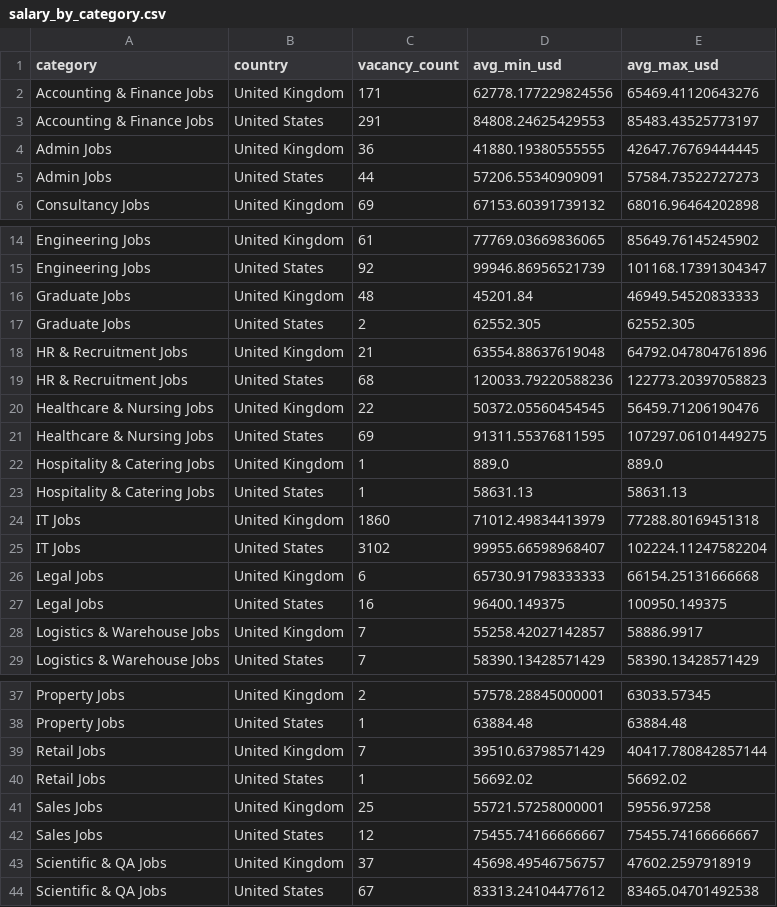
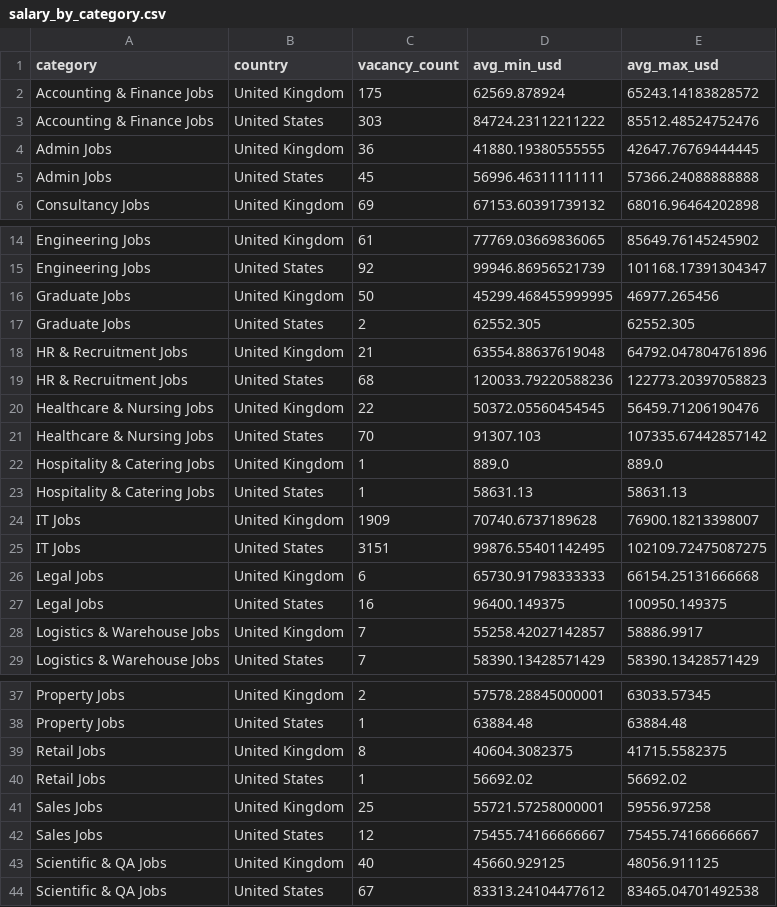
Before and after one commit to ShoafzalDataAnalyst/Adzuna-Job-Market-Vacancies, a CSV file: powerbi/salary_by_category.csv, drawn as a sheet; only a part is shown, gaps mark what is left out; the diff covers the shown part only.

```diff
--- a/powerbi/salary_by_category.csv
+++ b/powerbi/salary_by_category.csv
@@ -1,6 +1,6 @@
 category,country,vacancy_count,avg_min_usd,avg_max_usd
-Accounting & Finance Jobs,United Kingdom,171,62778.177229824556,65469.41120643276
-Accounting & Finance Jobs,United States,291,84808.24625429553,85483.43525773197
+Accounting & Finance Jobs,United Kingdom,175,62569.878924,65243.14183828572
+Accounting & Finance Jobs,United States,303,84724.23112211222,85512.48524752476
 Admin Jobs,United Kingdom,36,41880.19380555555,42647.76769444445
-Admin Jobs,United States,44,57206.55340909091,57584.73522727273
+Admin Jobs,United States,45,56996.46311111111,57366.24088888888
 Consultancy Jobs,United Kingdom,69,67153.60391739132,68016.96464202898
@@ -15,3 +15,3 @@ Engineering Jobs,United Kingdom,61,77769.03669836065,85649.76145245902
 Engineering Jobs,United States,92,99946.86956521739,101168.17391304347
-Graduate Jobs,United Kingdom,48,45201.84,46949.54520833333
+Graduate Jobs,United Kingdom,50,45299.468455999995,46977.265456
 Graduate Jobs,United States,2,62552.305,62552.305
@@ -20,7 +20,7 @@ HR & Recruitment Jobs,United States,68,120033.79220588236,122773.20397058823
 Healthcare & Nursing Jobs,United Kingdom,22,50372.05560454545,56459.71206190476
-Healthcare & Nursing Jobs,United States,69,91311.55376811595,107297.06101449275
+Healthcare & Nursing Jobs,United States,70,91307.103,107335.67442857142
 Hospitality & Catering Jobs,United Kingdom,1,889.0,889.0
 Hospitality & Catering Jobs,United States,1,58631.13,58631.13
-IT Jobs,United Kingdom,1860,71012.49834413979,77288.80169451318
-IT Jobs,United States,3102,99955.66598968407,102224.11247582204
+IT Jobs,United Kingdom,1909,70740.6737189628,76900.18213398007
+IT Jobs,United States,3151,99876.55401142495,102109.72475087275
 Legal Jobs,United Kingdom,6,65730.91798333333,66154.25131666668
@@ -38,3 +38,3 @@ Property Jobs,United Kingdom,2,57578.28845000001,63033.57345
 Property Jobs,United States,1,63884.48,63884.48
-Retail Jobs,United Kingdom,7,39510.63798571429,40417.780842857144
+Retail Jobs,United Kingdom,8,40604.3082375,41715.5582375
 Retail Jobs,United States,1,56692.02,56692.02
@@ -42,3 +42,3 @@ Sales Jobs,United Kingdom,25,55721.57258000001,59556.97258
 Sales Jobs,United States,12,75455.74166666667,75455.74166666667
-Scientific & QA Jobs,United Kingdom,37,45698.49546756757,47602.2597918919
+Scientific & QA Jobs,United Kingdom,40,45660.929125,48056.911125
 Scientific & QA Jobs,United States,67,83313.24104477612,83465.04701492538
```
Also changed, not shown: 3 edited cells elsewhere in this file, powerbi/daily_posting_trend.csv, powerbi/location_heatmap.csv, 6 other files.
